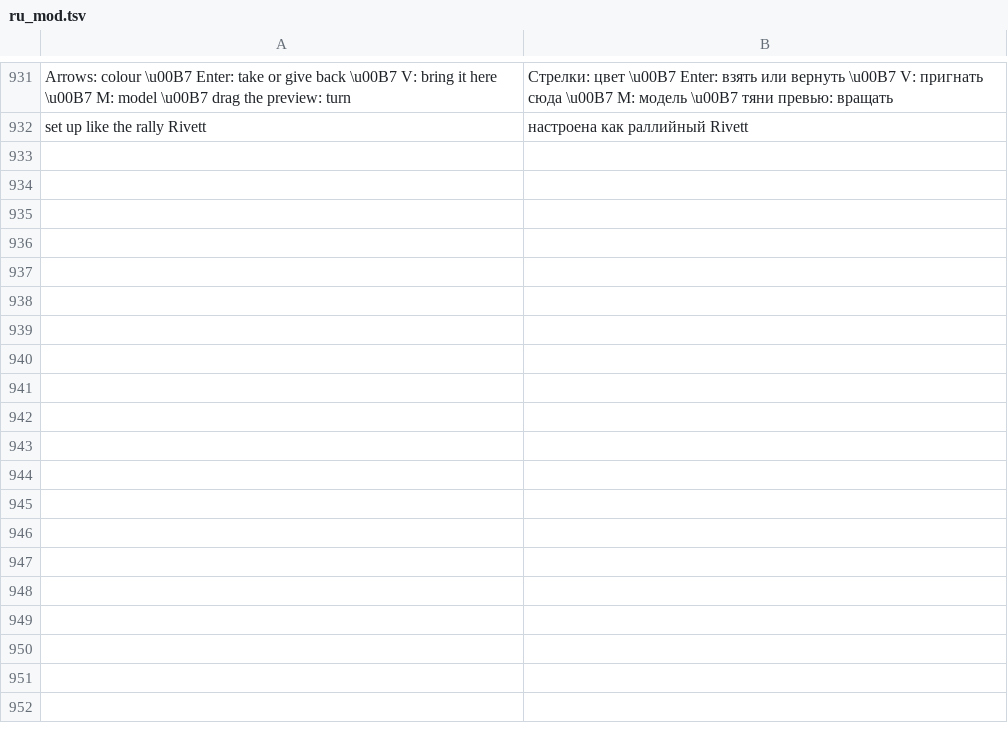
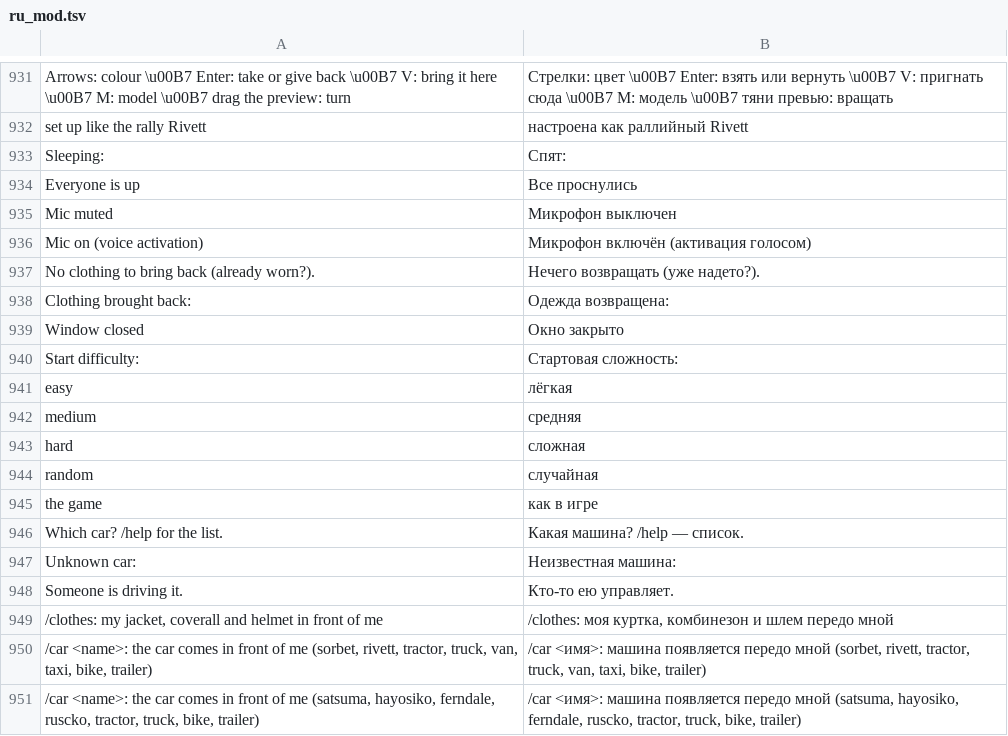
Before and after one commit to Parricidium/MWCoop, a TSV file: run/ru/ru_mod.tsv, drawn as a sheet; only a part is shown, gaps mark what is left out.

```diff
--- a/run/ru/ru_mod.tsv
+++ b/run/ru/ru_mod.tsv
@@ -932 +932,20 @@ Arrows: colour  \u00B7  Enter: take or give back  \u00B7  V: bring it here  \u00
 set up like the rally Rivett	настроена как раллийный Rivett
+Sleeping: 	Спят:
+Everyone is up	Все проснулись
+Mic muted	Микрофон выключен
+Mic on (voice activation)	Микрофон включён (активация голосом)
+No clothing to bring back (already worn?).	Нечего возвращать (уже надето?).
+Clothing brought back: 	Одежда возвращена:
+Window closed	Окно закрыто
+Start difficulty: 	Стартовая сложность:
+easy	лёгкая
+medium	средняя
+hard	сложная
+random	случайная
+the game	как в игре
+Which car? /help for the list.	Какая машина? /help — список.
+Unknown car: 	Неизвестная машина:
+Someone is driving it.	Кто-то ею управляет.
+/clothes: my jacket, coverall and helmet in front of me	/clothes: моя куртка, комбинезон и шлем передо мной
+/car <name>: the car comes in front of me (sorbet, rivett, tractor, truck, van, taxi, bike, trailer)	/car <имя>: машина появляется передо мной (sorbet, rivett, tractor, truck, van, taxi, bike, trailer)
+/car <name>: the car comes in front of me (satsuma, hayosiko, ferndale, ruscko, tractor, truck, bike, trailer)	/car <имя>: машина появляется передо мной (satsuma, hayosiko, ferndale, ruscko, tractor, truck, bike, trailer)
```
Also changed, not shown: run/ar/ar_in_wiki.tsv, run/ar/ar_launcher.tsv, 36 other files.
